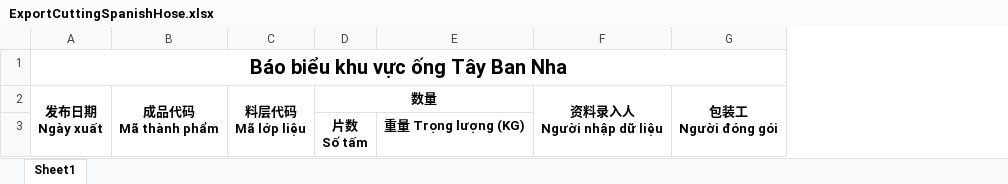
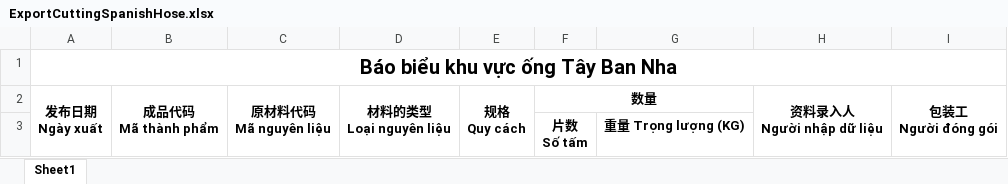
Before and after one commit to zz2zz22/techlink-new-all-in-one, an Excel workbook: Resources/ExportCuttingSpanishHose.xlsx, sheet Sheet1, drawn as a sheet; values as stored, in another font and other column widths than the file's, no borders; removed rows and columns are numbered as before the commit, all else as after; ↵ is a line break in a cell; the diff names each change by its address in the sheet, - before the commit and + after, or states it on an @@ line.

```diff
--- a/Resources/ExportCuttingSpanishHose.xlsx (sheet Sheet1)
+++ b/Resources/ExportCuttingSpanishHose.xlsx (sheet Sheet1)
-column C, row 2: 料层代码 ↵ Mã lớp liệu
+column C, row 2: 原材料代码 ↵ Mã nguyên liệu
+column D, row 2: 材料的类型 ↵ Loại nguyên liệu
+column E, row 2: 规格 ↵ Quy cách
```
Also changed, not shown: 43 other files.
